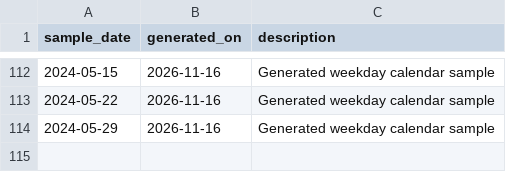
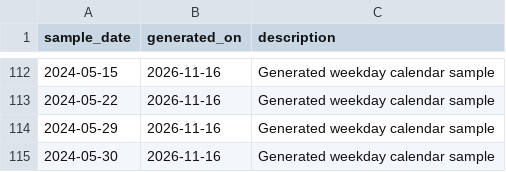
Before and after one commit to skpatil6201/resume-builder, a CSV file: sample-calendar.csv, drawn as a sheet; only a part is shown, gaps mark what is left out.

Commit message:
updated calendar entries

```diff
--- a/sample-calendar.csv
+++ b/sample-calendar.csv
@@ -114 +114,2 @@ sample_date,generated_on,description
 2024-05-29,2026-11-16,Generated weekday calendar sample
+2024-05-30,2026-11-16,Generated weekday calendar sample
```
